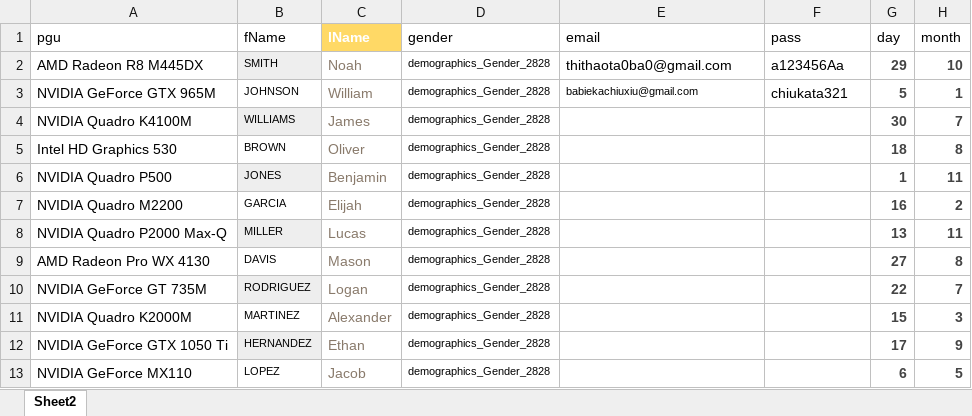
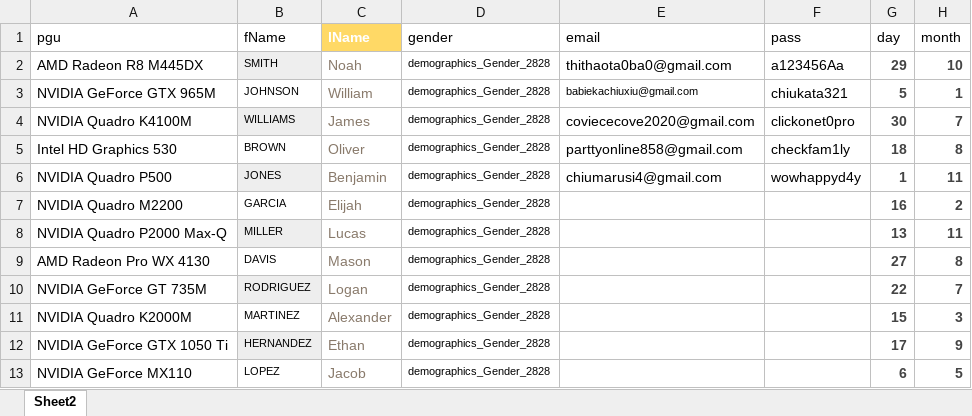
Before and after one commit to duyphucle/khen.github.io, an Excel workbook: Id.xlsx, sheet Sheet2, drawn as a sheet; only a part is shown; values as stored, in another font and other column widths than the file's, no borders; the diff names each change by its address in the sheet, - before the commit and + after, or states it on an @@ line.

Commit message:
abc

```diff
--- a/Id.xlsx (sheet Sheet2)
+++ b/Id.xlsx (sheet Sheet2)
-E4 (email): (empty)
+E4 (email): coviececove2020@gmail.com
-F4 (pass): (empty)
+F4 (pass): clickonet0pro
-E5 (email): (empty)
+E5 (email): parttyonline858@gmail.com
-F5 (pass): (empty)
+F5 (pass): checkfam1ly
-E6 (email): (empty)
+E6 (email): chiumarusi4@gmail.com
-F6 (pass): (empty)
+F6 (pass): wowhappyd4y
```
